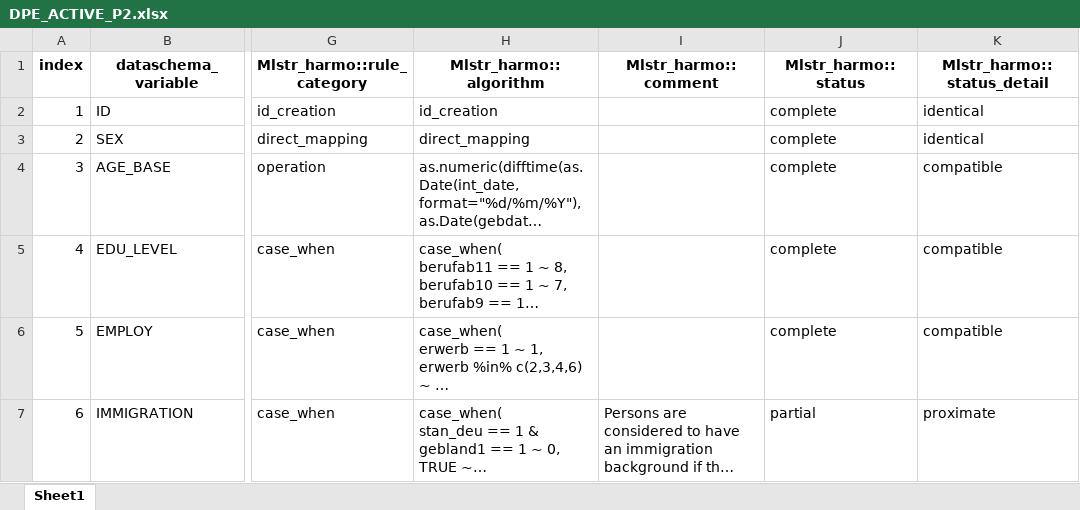
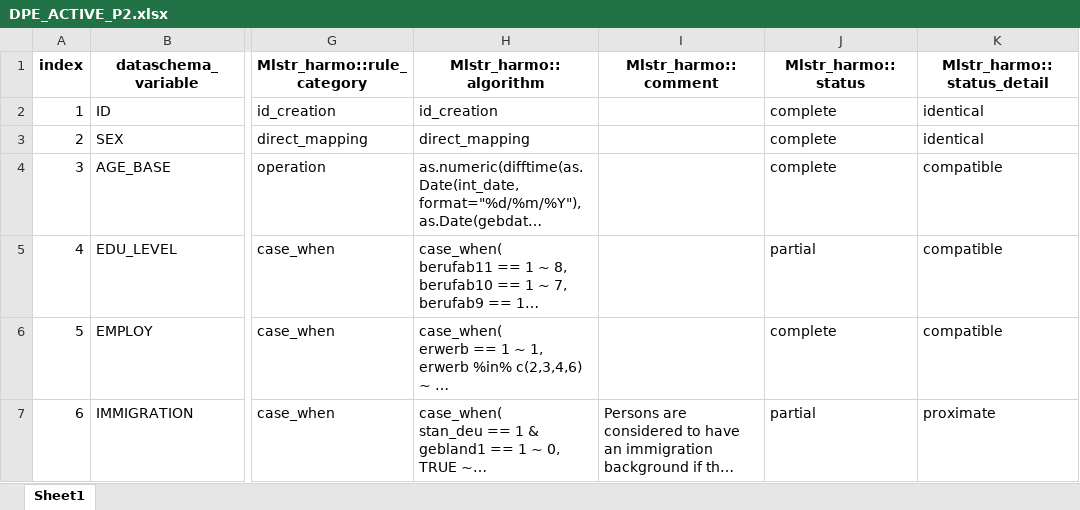
Before and after one commit to nfdi4health/use-cases-harmonisation, an Excel workbook: rmonize/data_proc_elem/DPE_ACTIVE_P2.xlsx, sheet Sheet1, drawn as a sheet; only a part is shown, gaps mark what is left out; long unchanged cells end in …; values as stored, in another font and other column widths than the file's, no borders; the diff names each change by its address in the sheet, - before the commit and + after, or states it on an @@ line.

Commit message:
ACTIVE-4 updated EDU_LEVEL status

```diff
--- a/rmonize/data_proc_elem/DPE_ACTIVE_P2.xlsx (sheet Sheet1)
+++ b/rmonize/data_proc_elem/DPE_ACTIVE_P2.xlsx (sheet Sheet1)
-J5 (Mlstr_harmo::status): complete
+J5 (Mlstr_harmo::status): partial
```
Also changed, not shown: rmonize/data_proc_elem/DPE_ACTIVE_P1.xlsx, 2 other files.
